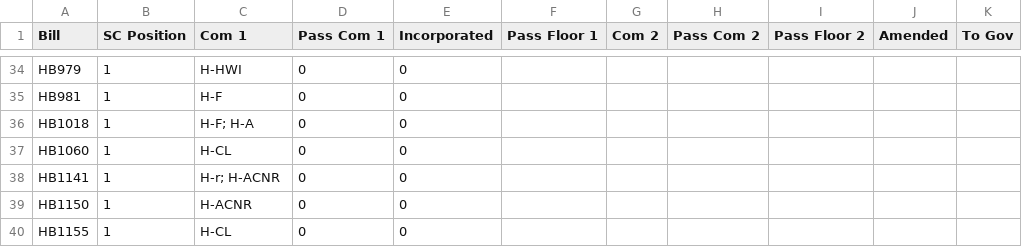
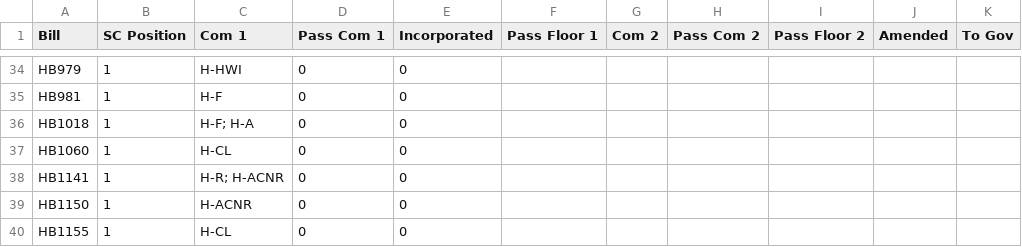
Before and after one commit to danilka4/Scerri-Lobbying-2021, a CSV file: data/csv_2018.csv, drawn as a sheet; only a part is shown, gaps mark what is left out; the diff names each change by its address in the sheet, - before the commit and + after, or states it on an @@ line.

```diff
--- a/data/csv_2018.csv
+++ b/data/csv_2018.csv
-C38 (Com 1): H-r; H-ACNR
+C38 (Com 1): H-R; H-ACNR
```
Also changed, not shown: data/csv_2017.csv, data/csv_2020.csv, 7 other files.
